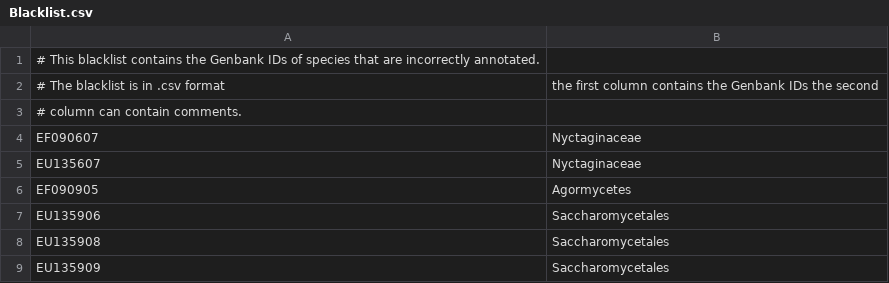
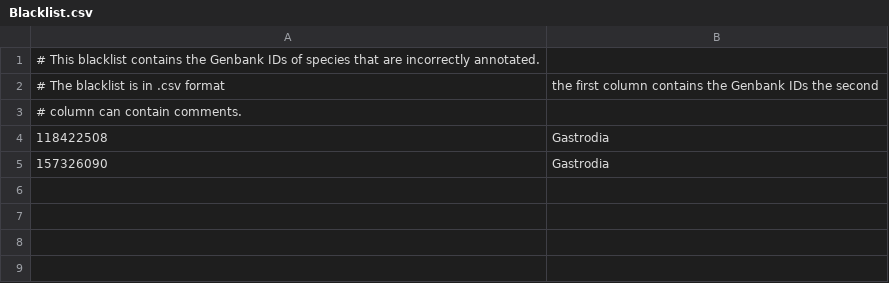
Before and after one commit to naturalis/HTS-barcode-checker, a CSV file: resources/Blacklist.csv, drawn as a sheet.

```diff
--- a/resources/Blacklist.csv
+++ b/resources/Blacklist.csv
@@ -3,7 +3,3 @@
 # column can contain comments.
-EF090607, Nyctaginaceae
-EU135607, Nyctaginaceae
-EF090905, Agormycetes
-EU135906, Saccharomycetales
-EU135908, Saccharomycetales
-EU135909, Saccharomycetales
+118422508, Gastrodia
+157326090, Gastrodia
```
Also changed, not shown: 3 other files.
